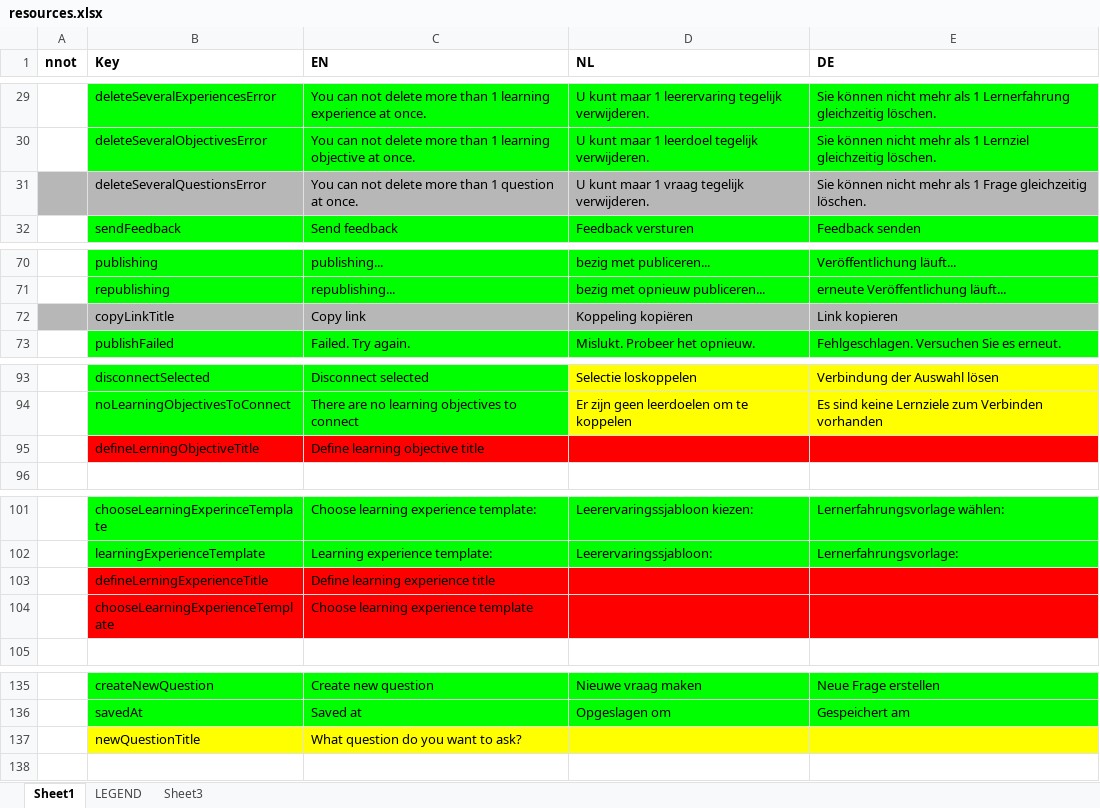
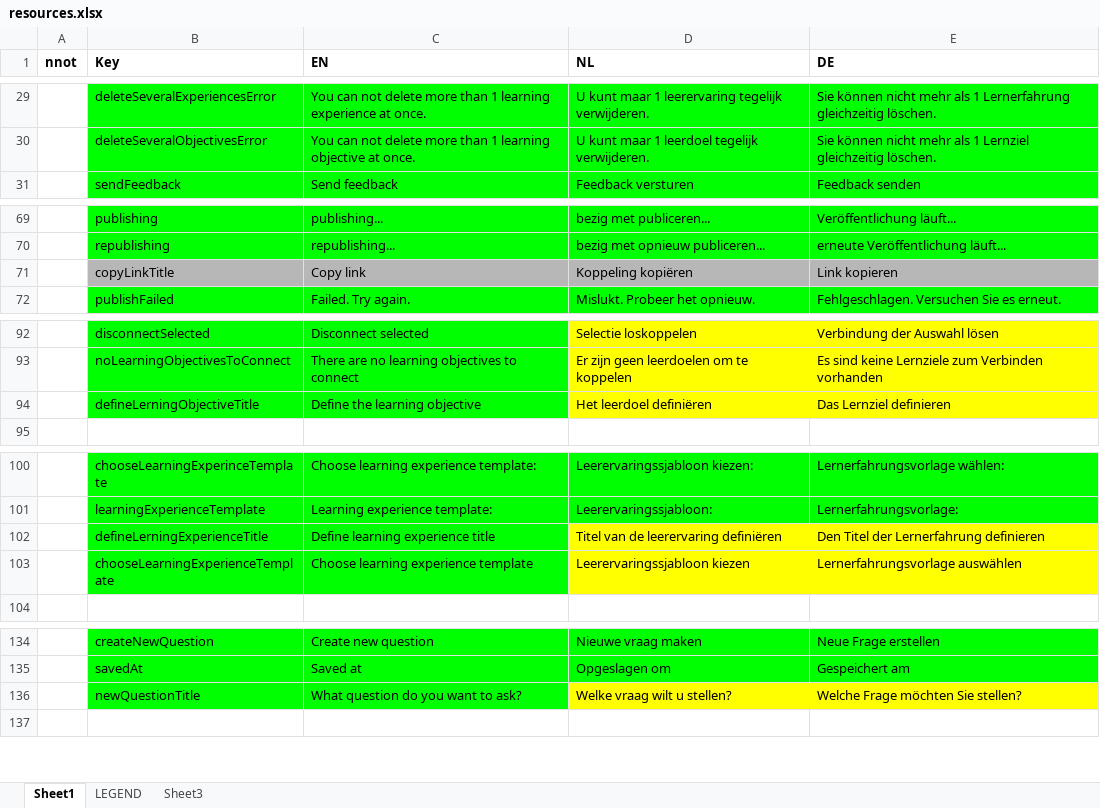
Before and after one commit to jaw4ik/assessment, an Excel workbook: sources/easygenerator.Web/App/localization/resources.xlsx, sheet Sheet1, drawn as a sheet; only a part is shown, gaps mark what is left out; values as stored, in another font and other column widths than the file's, no borders; removed rows and columns are numbered as before the commit, all else as after; the diff names each change by its address in the sheet, - before the commit and + after, or states it on an @@ line.

Commit message:
Update resources
Former-commit-id: e5d6b39071e3bd3763d420e294682446ac3c6cbc

```diff
--- a/sources/easygenerator.Web/App/localization/resources.xlsx (sheet Sheet1)
+++ b/sources/easygenerator.Web/App/localization/resources.xlsx (sheet Sheet1)
-row 31:  | deleteSeveralQuestionsError | You can not delete more than 1 question at once. | U kunt maar 1 vraag tegelijk verwijderen. | Sie können nicht mehr als 1 Frage gleichzeitig löschen.
-A71 fill: #B7B7B7
+A71 fill: none
-B94:C94 fill: #FF0000
+B94:C94 fill: #00FF00
-C94 (EN): Define learning objective title
+C94 (EN): Define the learning objective
-D94 (NL): (empty)
+D94 (NL): Het leerdoel definiëren
-D94:E94 fill: #FF0000
+D94:E94 fill: #FFFF00
-E94 (DE): (empty)
+E94 (DE): Das Lernziel definieren
-B102:C103 fill: #FF0000
+B102:C103 fill: #00FF00
-D102 (NL): (empty)
+D102 (NL): Titel van de leerervaring definiëren
-D102:E103 fill: #FF0000
+D102:E103 fill: #FFFF00
-E102 (DE): (empty)
+E102 (DE): Den Titel der Lernerfahrung definieren
-D103 (NL): (empty)
+D103 (NL): Leerervaringssjabloon kiezen
-E103 (DE): (empty)
+E103 (DE): Lernerfahrungsvorlage auswählen
-B136:C136 fill: #FFFF00
+B136:C136 fill: #00FF00
-D136 (NL): (empty)
+D136 (NL): Welke vraag wilt u stellen?
-E136 (DE): (empty)
+E136 (DE): Welche Frage möchten Sie stellen?
```
Also changed, not shown: 1 other file.
